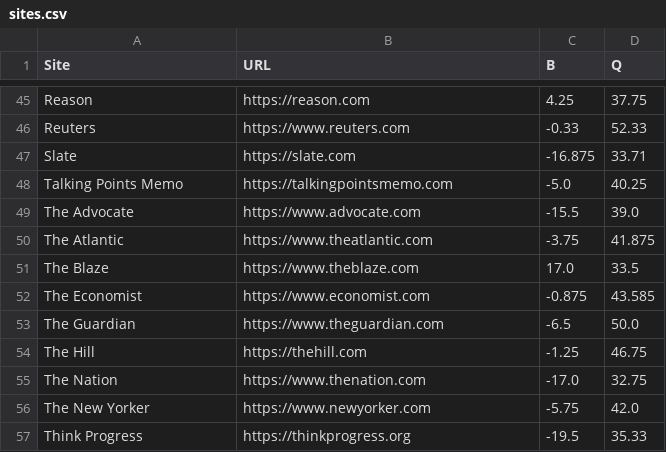
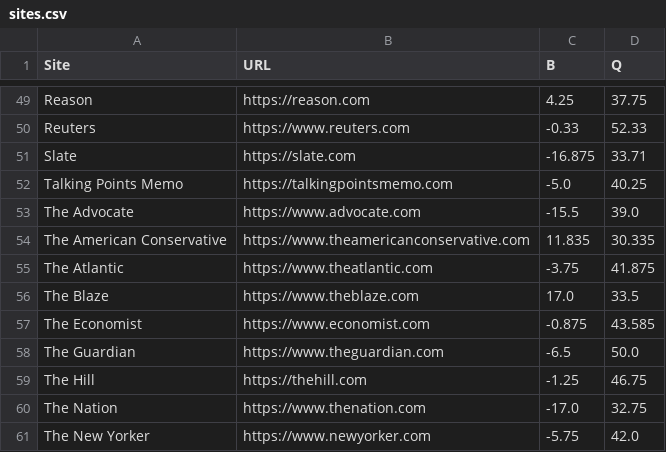
Before and after one commit to foozmeat/4truths, a CSV file: sites.csv, drawn as a sheet; only a part is shown, gaps mark what is left out; the shorter side is filled out with more unchanged rows; the diff covers the shown part only; the diff names each change by its address in the sheet, - before the commit and + after, or states it on an @@ line.

```diff
--- a/sites.csv
+++ b/sites.csv
+row 54: The American Conservative | https://www.theamericanconservative.com | 11.835 | 30.335
```
Also changed, not shown: 8 added rows and 1 removed row elsewhere in this file, 2 other files.
